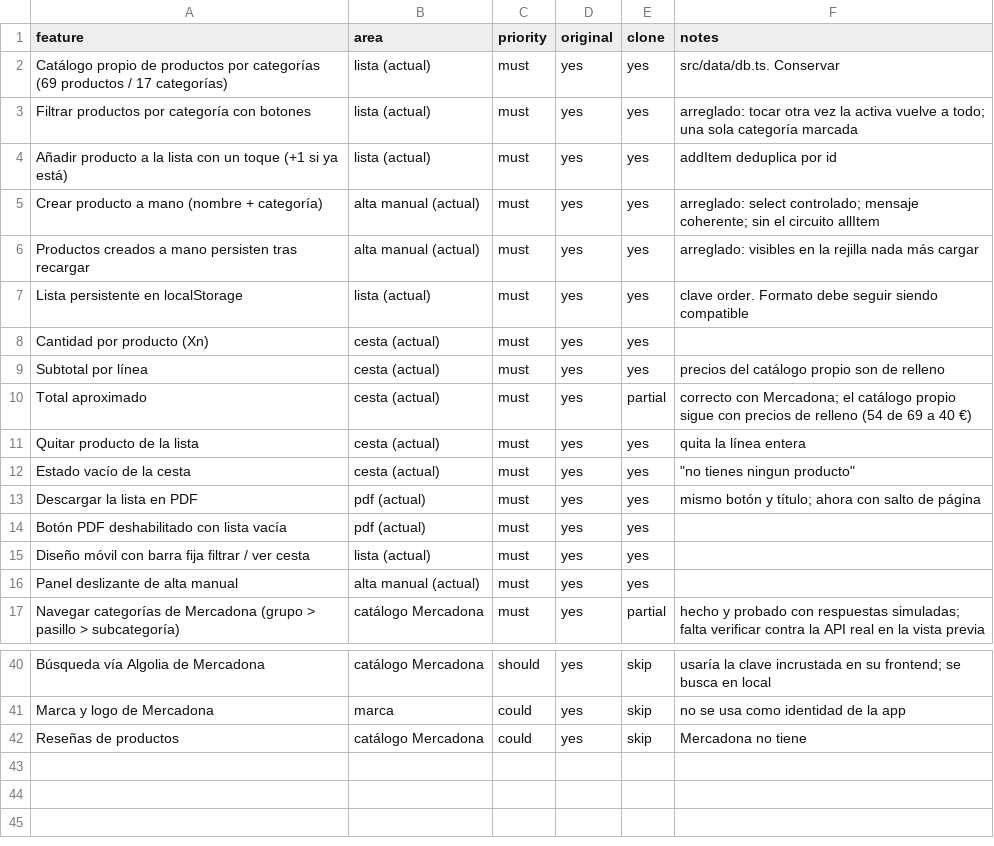
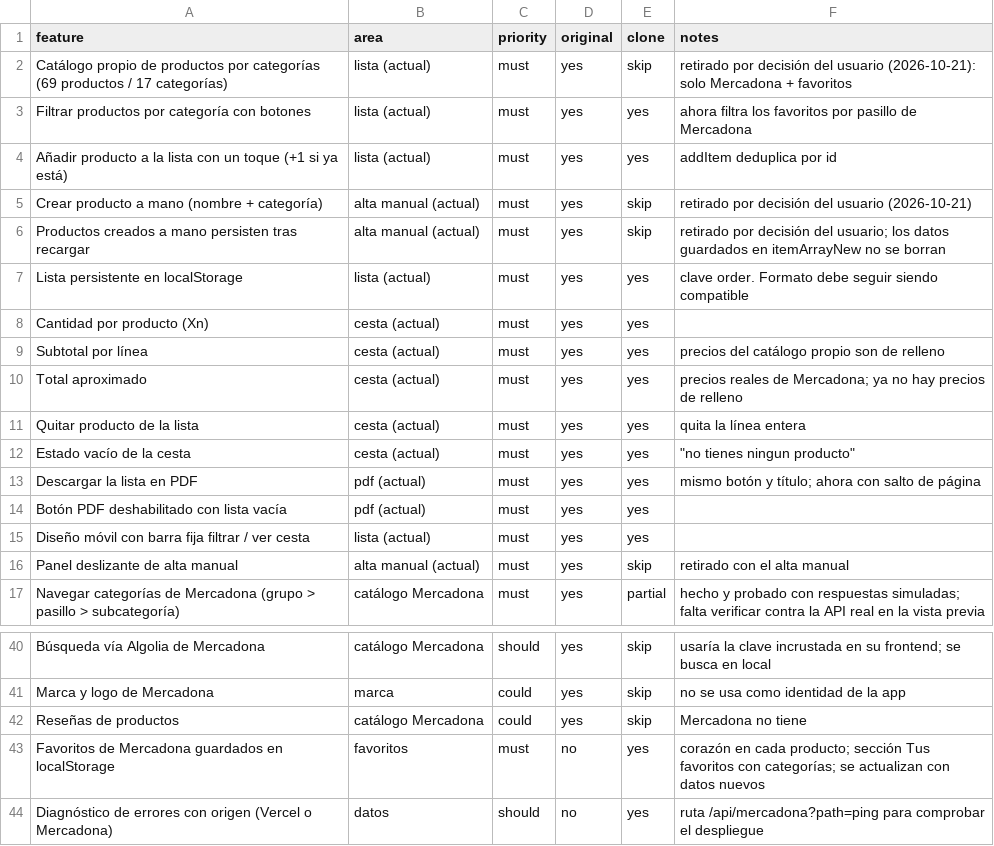
Before and after one commit to illocarlos/ListType, a CSV file: replica/features.csv, drawn as a sheet; only a part is shown, gaps mark what is left out.

```diff
--- a/replica/features.csv
+++ b/replica/features.csv
@@ -1,7 +1,7 @@
 feature,area,priority,original,clone,notes
-Catálogo propio de productos por categorías (69 productos / 17 categorías),lista (actual),must,yes,yes,src/data/db.ts. Conservar
-Filtrar productos por categoría con botones,lista (actual),must,yes,yes,arreglado: tocar otra vez la activa vuelve a todo; una sola categoría marcada
+Catálogo propio de productos por categorías (69 productos / 17 categorías),lista (actual),must,yes,skip,retirado por decisión del usuario (2026-10-21): solo Mercadona + favoritos
+Filtrar productos por categoría con botones,lista (actual),must,yes,yes,ahora filtra los favoritos por pasillo de Mercadona
 Añadir producto a la lista con un toque (+1 si ya está),lista (actual),must,yes,yes,addItem deduplica por id
-Crear producto a mano (nombre + categoría),alta manual (actual),must,yes,yes,arreglado: select controlado; mensaje coherente; sin el circuito allItem
-Productos creados a mano persisten tras recargar,alta manual (actual),must,yes,yes,arreglado: visibles en la rejilla nada más cargar
+Crear producto a mano (nombre + categoría),alta manual (actual),must,yes,skip,retirado por decisión del usuario (2026-10-21)
+Productos creados a mano persisten tras recargar,alta manual (actual),must,yes,skip,retirado por decisión del usuario; los datos guardados en itemArrayNew no se borran
 Lista persistente en localStorage,lista (actual),must,yes,yes,clave order. Formato debe seguir siendo compatible
@@ -9,3 +9,3 @@ Cantidad por producto (Xn),cesta (actual),must,yes,yes,
 Subtotal por línea,cesta (actual),must,yes,yes,precios del catálogo propio son de relleno
-Total aproximado,cesta (actual),must,yes,partial,correcto con Mercadona; el catálogo propio sigue con precios de relleno (54 de 69 a 40 €)
+Total aproximado,cesta (actual),must,yes,yes,precios reales de Mercadona; ya no hay precios de relleno
 Quitar producto de la lista,cesta (actual),must,yes,yes,quita la línea entera
@@ -15,3 +15,3 @@ Botón PDF deshabilitado con lista vacía,pdf (actual),must,yes,yes,
 Diseño móvil con barra fija filtrar / ver cesta,lista (actual),must,yes,yes,
-Panel deslizante de alta manual,alta manual (actual),must,yes,yes,
+Panel deslizante de alta manual,alta manual (actual),must,yes,skip,retirado con el alta manual
 Navegar categorías de Mercadona (grupo > pasillo > subcategoría),catálogo Mercadona,must,yes,partial,hecho y probado con respuestas simuladas; falta verificar contra la API real en la vista previa
@@ -42 +42,3 @@ Marca y logo de Mercadona,marca,could,yes,skip,no se usa como identidad de la ap
 Reseñas de productos,catálogo Mercadona,could,yes,skip,Mercadona no tiene
+Favoritos de Mercadona guardados en localStorage,favoritos,must,no,yes,corazón en cada producto; sección Tus favoritos con categorías; se actualizan con datos nuevos
+Diagnóstico de errores con origen (Vercel o Mercadona),datos,should,no,yes,ruta /api/mercadona?path=ping para comprobar el despliegue
```
Also changed, not shown: 13 other files.
